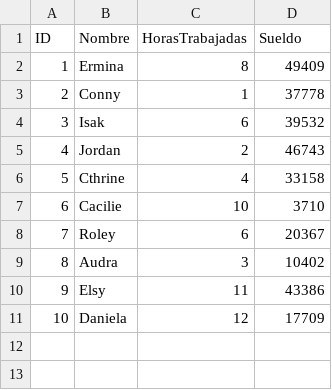
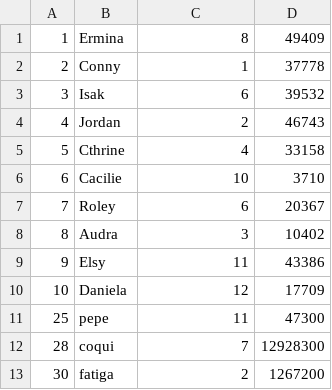
Before and after one commit to frgen/tp_laboratorio_1, a CSV file: TP3/Win_32/data.csv, drawn as a sheet; removed rows and columns are numbered as before the commit, all else as after; the diff names each change by its address in the sheet, - before the commit and + after, or states it on an @@ line.

```diff
--- a/TP3/Win_32/data.csv
+++ b/TP3/Win_32/data.csv
-row 1: ID | Nombre | HorasTrabajadas | Sueldo
+row 11: 25 | pepe | 11 | 47300
+row 12: 28 | coqui | 7 | 12928300
+row 13: 30 | fatiga | 2 | 1267200
```
Also changed, not shown: TP3/Linux_64/data.csv, 18 other files.
